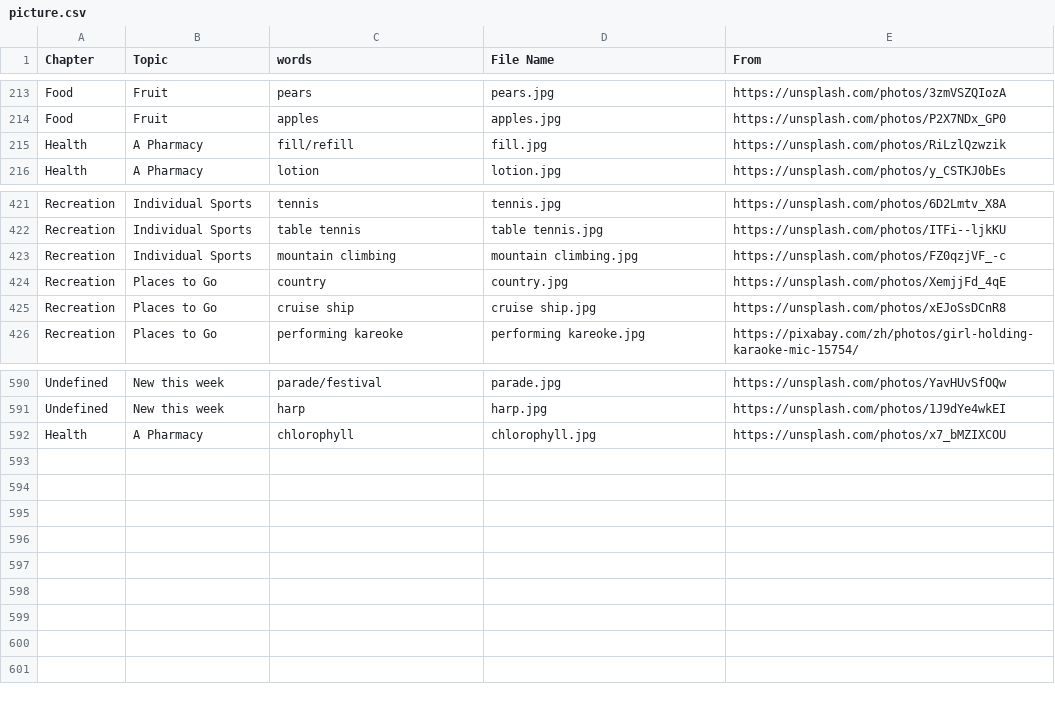
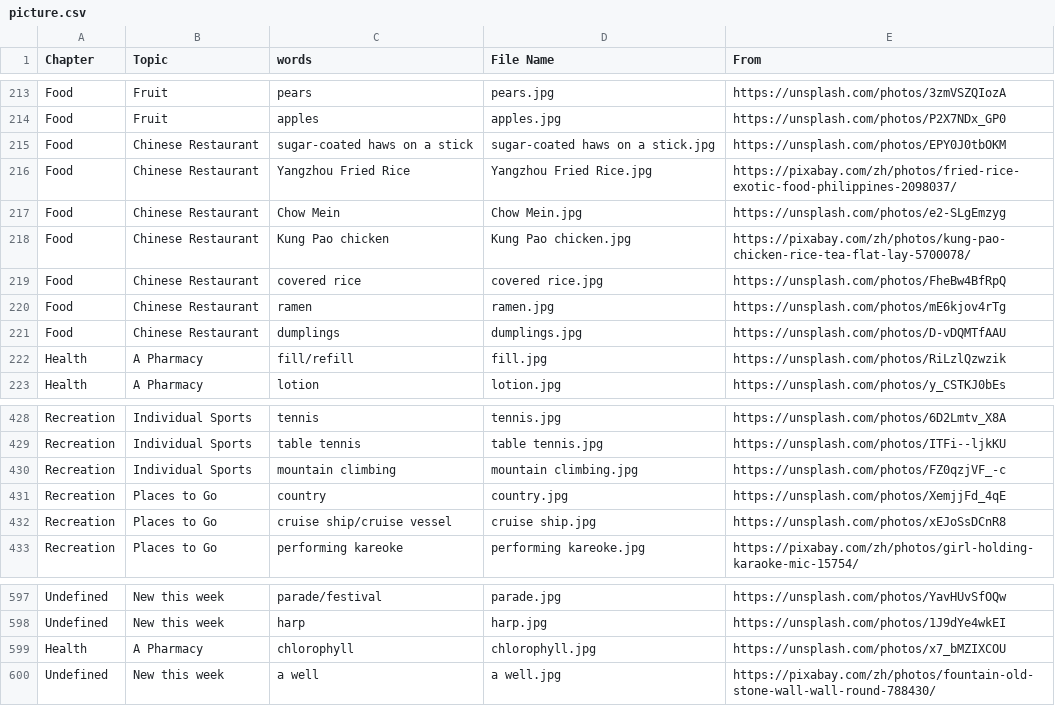
Before and after one commit to HDCodePractice/EnglishHelper, a CSV file: res/picture.csv, drawn as a sheet; only a part is shown, gaps mark what is left out.

```diff
--- a/res/picture.csv
+++ b/res/picture.csv
@@ -214,2 +214,9 @@ Food,Fruit,pears,pears.jpg,https://unsplash.com/photos/3zmVSZQIozA
 Food,Fruit,apples,apples.jpg,https://unsplash.com/photos/P2X7NDx_GP0
+Food,Chinese Restaurant,sugar-coated haws on a stick,sugar-coated haws on a stick.jpg,https://unsplash.com/photos/EPY0J0tbOKM
+Food,Chinese Restaurant,Yangzhou Fried Rice,Yangzhou Fried Rice.jpg,https://pixabay.com/zh/photos/fried-rice-exotic-food-philippines-2098037/
+Food,Chinese Restaurant,Chow Mein,Chow Mein.jpg,https://unsplash.com/photos/e2-SLgEmzyg
+Food,Chinese Restaurant,Kung Pao chicken,Kung Pao chicken.jpg,https://pixabay.com/zh/photos/kung-pao-chicken-rice-tea-flat-lay-5700078/
+Food,Chinese Restaurant,covered rice,covered rice.jpg,https://unsplash.com/photos/FheBw4BfRpQ
+Food,Chinese Restaurant,ramen,ramen.jpg,https://unsplash.com/photos/mE6kjov4rTg
+Food,Chinese Restaurant,dumplings,dumplings.jpg,https://unsplash.com/photos/D-vDQMTfAAU
 Health,A Pharmacy,fill/refill,fill.jpg,https://unsplash.com/photos/RiLzlQzwzik
@@ -424,3 +431,3 @@ Recreation,Individual Sports,mountain climbing,mountain climbing.jpg,https://uns
 Recreation,Places to Go,country,country.jpg,https://unsplash.com/photos/XemjjFd_4qE
-Recreation,Places to Go,cruise ship,cruise ship.jpg,https://unsplash.com/photos/xEJoSsDCnR8
+Recreation,Places to Go,cruise ship/cruise vessel,cruise ship.jpg,https://unsplash.com/photos/xEJoSsDCnR8
 Recreation,Places to Go,performing kareoke,performing kareoke.jpg,https://pixabay.com/zh/photos/girl-holding-karaoke-mic-15754/
@@ -592 +599,2 @@ Undefined,New this week,harp,harp.jpg,https://unsplash.com/photos/1J9dYe4wkEI
 Health,A Pharmacy,chlorophyll,chlorophyll.jpg,https://unsplash.com/photos/x7_bMZIXCOU
+Undefined,New this week,a well,a well.jpg,https://pixabay.com/zh/photos/fountain-old-stone-wall-wall-round-788430/
```
Also changed, not shown: 18 other files.
